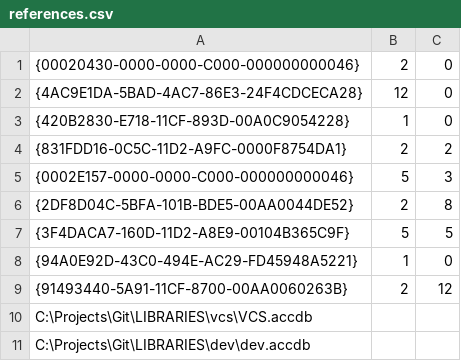
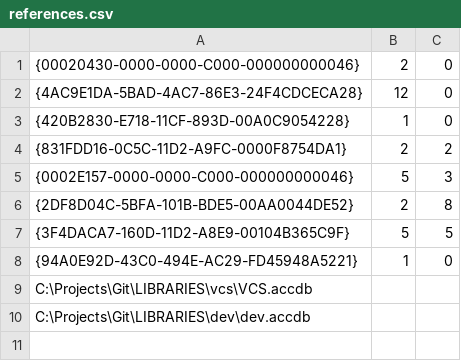
Before and after one commit to NCRN/framework, a CSV file: source/references.csv, drawn as a sheet.

Commit message:
Version 1.0.0.9000 Updates mod_App_Data for forest vegetation queries Adds mod_GUID for GUID generation

```diff
--- a/source/references.csv
+++ b/source/references.csv
@@ -8,3 +8,2 @@
 {94A0E92D-43C0-494E-AC29-FD45948A5221},1,0
-{91493440-5A91-11CF-8700-00AA0060263B},2,12
 C:\Projects\Git\LIBRARIES\vcs\VCS.accdb
```
Also changed, not shown: 7 other files.
